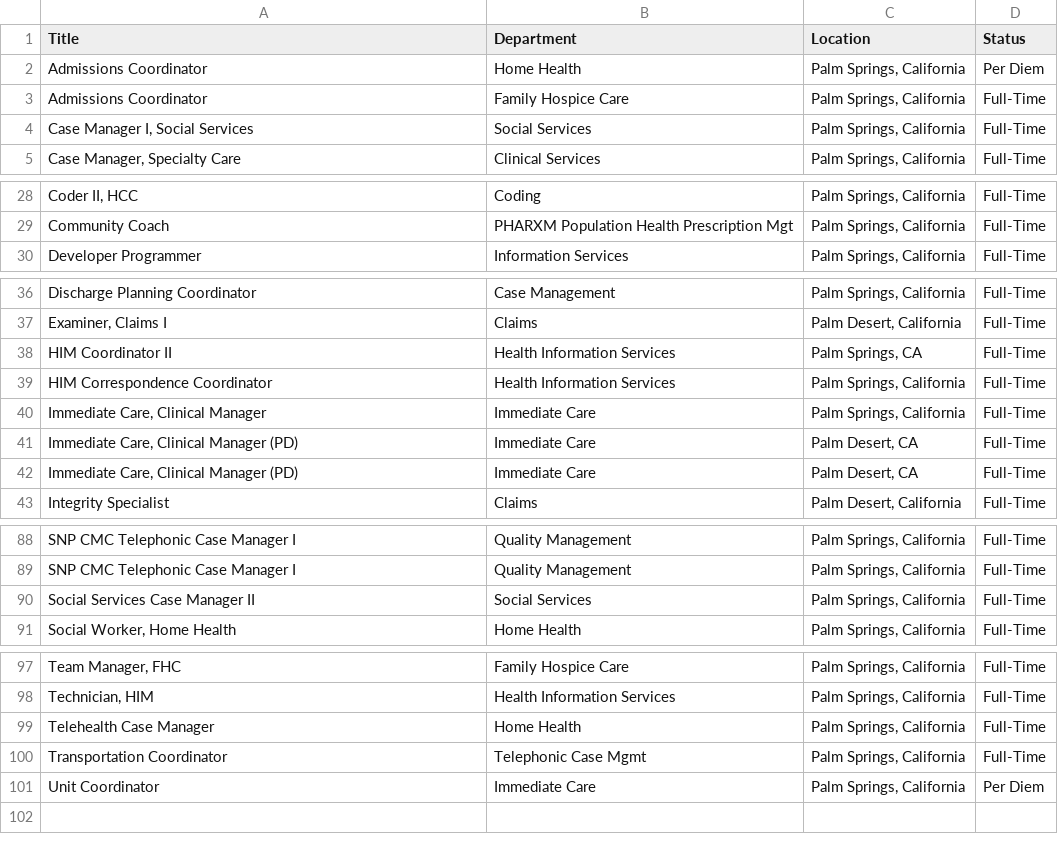
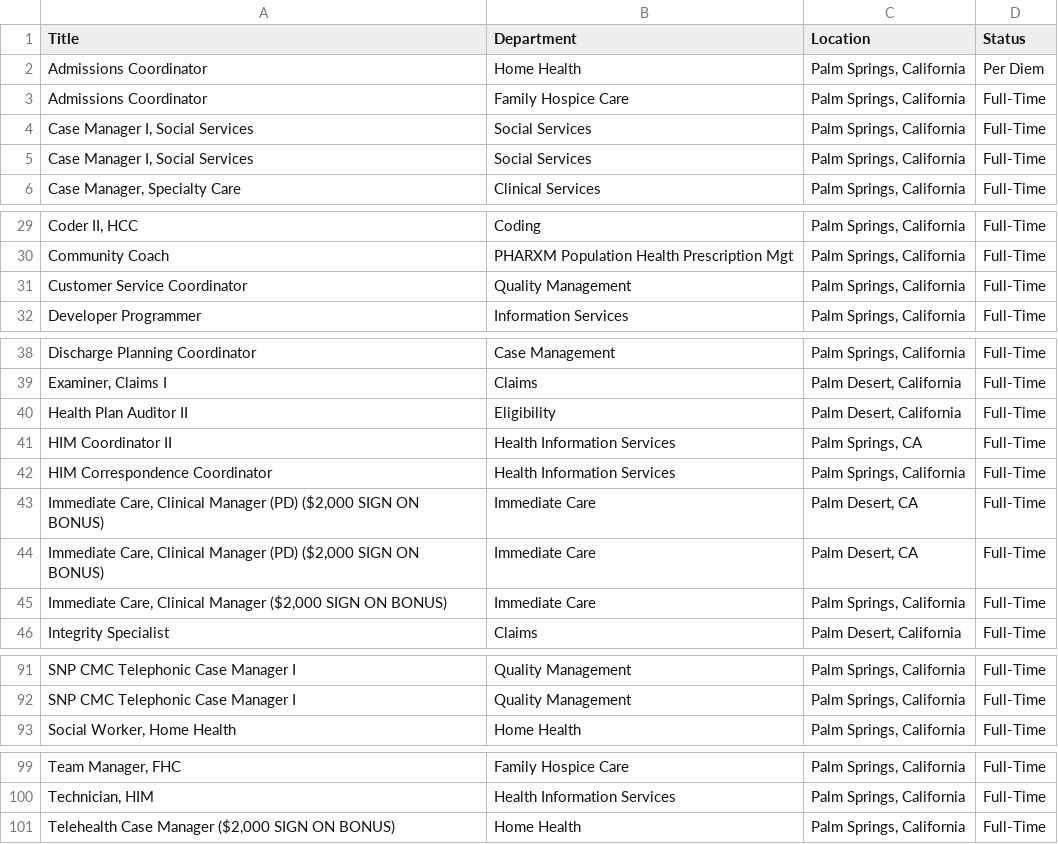
Before and after one commit to ryancheley/dohc_jobs, a CSV file: jobs.csv, drawn as a sheet; only a part is shown, gaps mark what is left out; removed rows and columns are numbered as before the commit, all else as after; the diff covers the shown part only; the diff names each change by its address in the sheet, - before the commit and + after, or states it on an @@ line.

```diff
--- a/jobs.csv
+++ b/jobs.csv
+row 5: Case Manager I, Social Services | Social Services | Palm Springs, California | Full-Time
+row 31: Customer Service Coordinator | Quality Management | Palm Springs, California | Full-Time
+row 40: Health Plan Auditor II | Eligibility | Palm Desert, California | Full-Time
-row 40: Immediate Care, Clinical Manager | Immediate Care | Palm Springs, California | Full-Time
-A43:A44 (Title): …Manager (PD)
+A43:A44 (Title): …Manager (PD) ($2,000 SIGN ON BONUS)
+row 45: Immediate Care, Clinical Manager ($2,000 SIGN ON BONUS) | Immediate Care | Palm Springs, California | Full-Time
-row 90: Social Services Case Manager II | Social Services | Palm Springs, California | Full-Time
-A101 (Title): Telehealth Case Manager
+A101 (Title): Telehealth Case Manager ($2,000 SIGN ON BONUS)
-row 100: Transportation Coordinator | Telephonic Case Mgmt | Palm Springs, California | Full-Time
-row 101: Unit Coordinator | Immediate Care | Palm Springs, California | Per Diem
```
Also changed, not shown: 4 added rows, 4 removed rows, 1 moved row and 14 edited cells elsewhere in this file.
